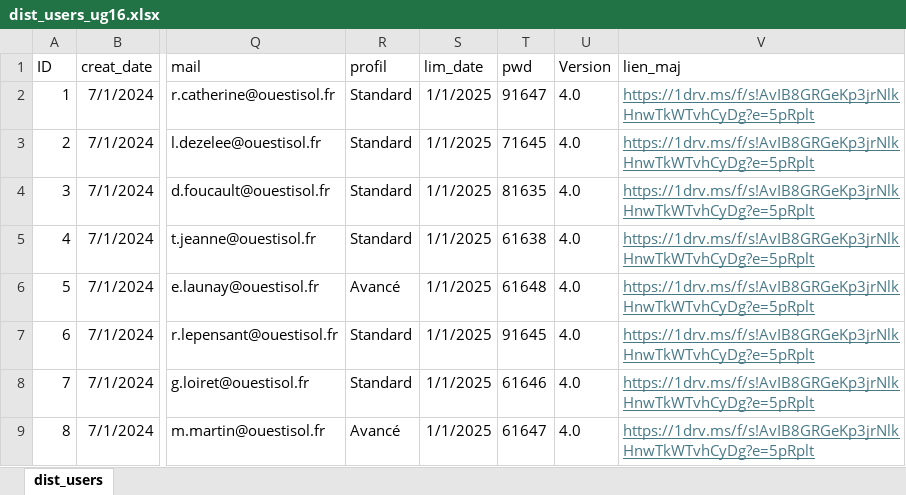
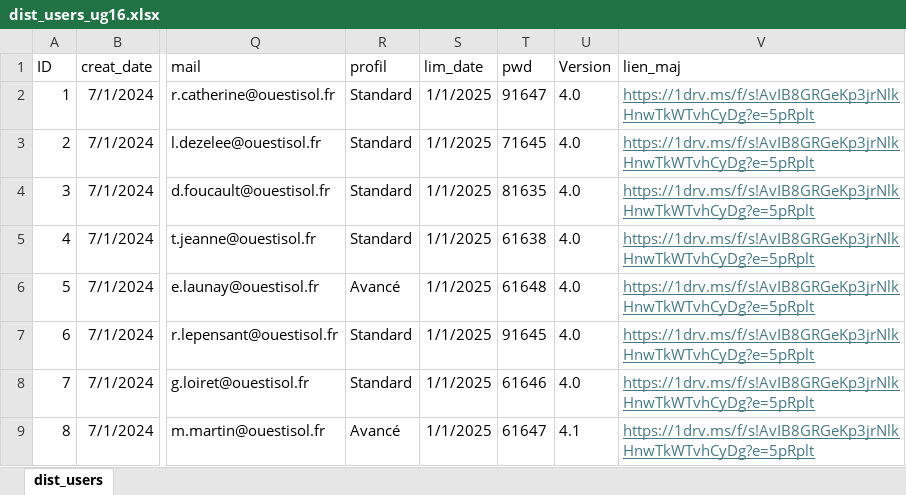
Before and after one commit to ductair/ductaironline, an Excel workbook: Remote/ug16/Commun/dist_users_ug16.xlsx, sheet dist_users, drawn as a sheet; only a part is shown, gaps mark what is left out; values as stored, in another font and other column widths than the file's, no borders; the diff names each change by its address in the sheet, - before the commit and + after, or states it on an @@ line.

Commit message:
Update dist_users_ug16.xlsx

```diff
--- a/Remote/ug16/Commun/dist_users_ug16.xlsx (sheet dist_users)
+++ b/Remote/ug16/Commun/dist_users_ug16.xlsx (sheet dist_users)
-U9 (Version): 4.0
+U9 (Version): 4.1
```
